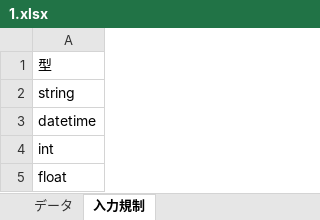
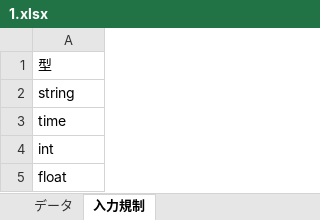
Before and after one commit to tys-muta/go-sqx, an Excel workbook: example/xlsx/shard/int/1.xlsx, sheet 入力規制, drawn as a sheet; values as stored, in another font and other column widths than the file's, no borders; charts and pictures not drawn; the diff names each change by its address in the sheet, - before the commit and + after, or states it on an @@ line.

Commit message:
TSV などの　Datetime 対応

```diff
--- a/example/xlsx/shard/int/1.xlsx (sheet 入力規制)
+++ b/example/xlsx/shard/int/1.xlsx (sheet 入力規制)
-A3: datetime
+A3: time
```
Also changed, not shown: sheet データ, example/xlsx/shard/int/2.xlsx, example/xlsx/shard/string/bar.xlsx, 16 other files.
